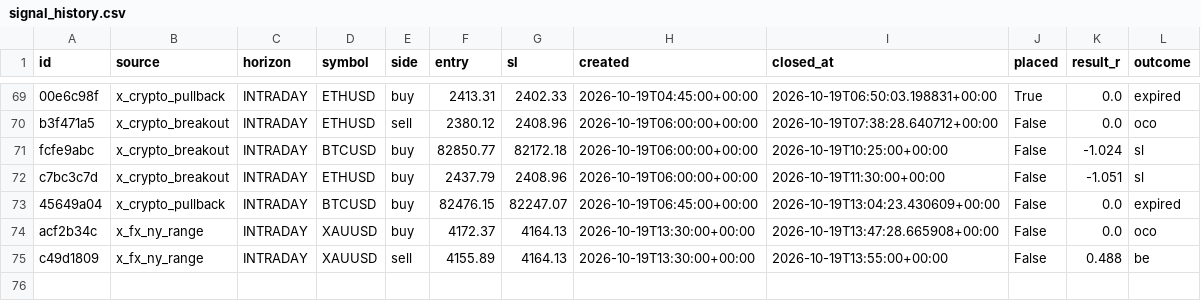
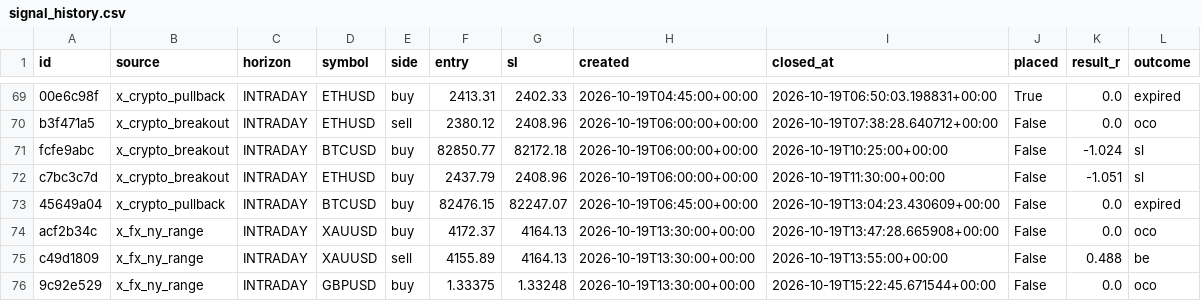
Before and after one commit to thebhujangi/forex-bot, a CSV file: state/signal_history.csv, drawn as a sheet; only a part is shown, gaps mark what is left out.

```diff
--- a/state/signal_history.csv
+++ b/state/signal_history.csv
@@ -75 +75,2 @@ acf2b34c,x_fx_ny_range,INTRADAY,XAUUSD,buy,4172.37,4164.13,2026-10-19T13:30:00+0
 c49d1809,x_fx_ny_range,INTRADAY,XAUUSD,sell,4155.89,4164.13,2026-10-19T13:30:00+00:00,2026-10-19T13:55:00+00:00,False,0.488,be
+9c92e529,x_fx_ny_range,INTRADAY,GBPUSD,buy,1.33375,1.33248,2026-10-19T13:30:00+00:00,2026-10-19T15:22:45.671544+00:00,False,0.0,oco
```
Also changed, not shown: 1 other file.
